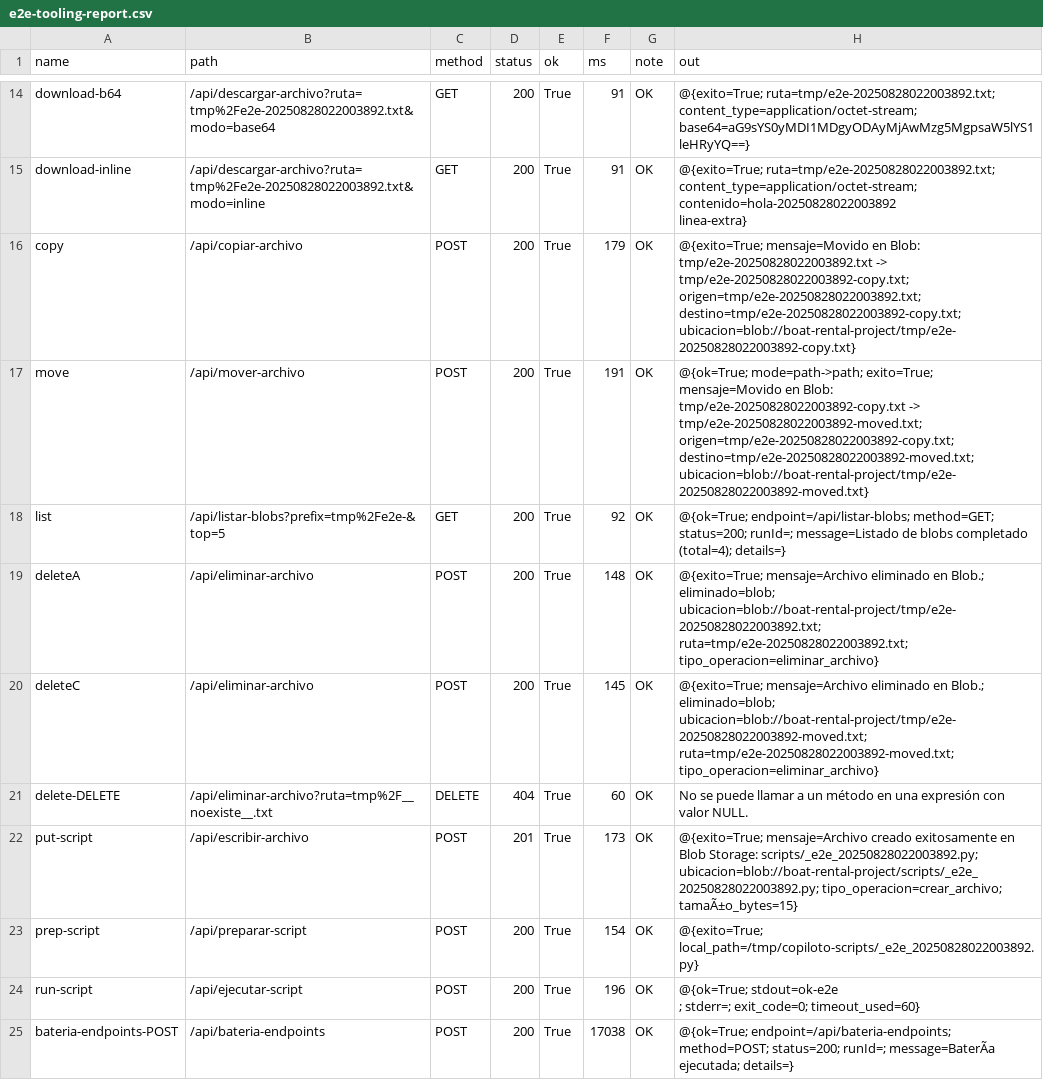
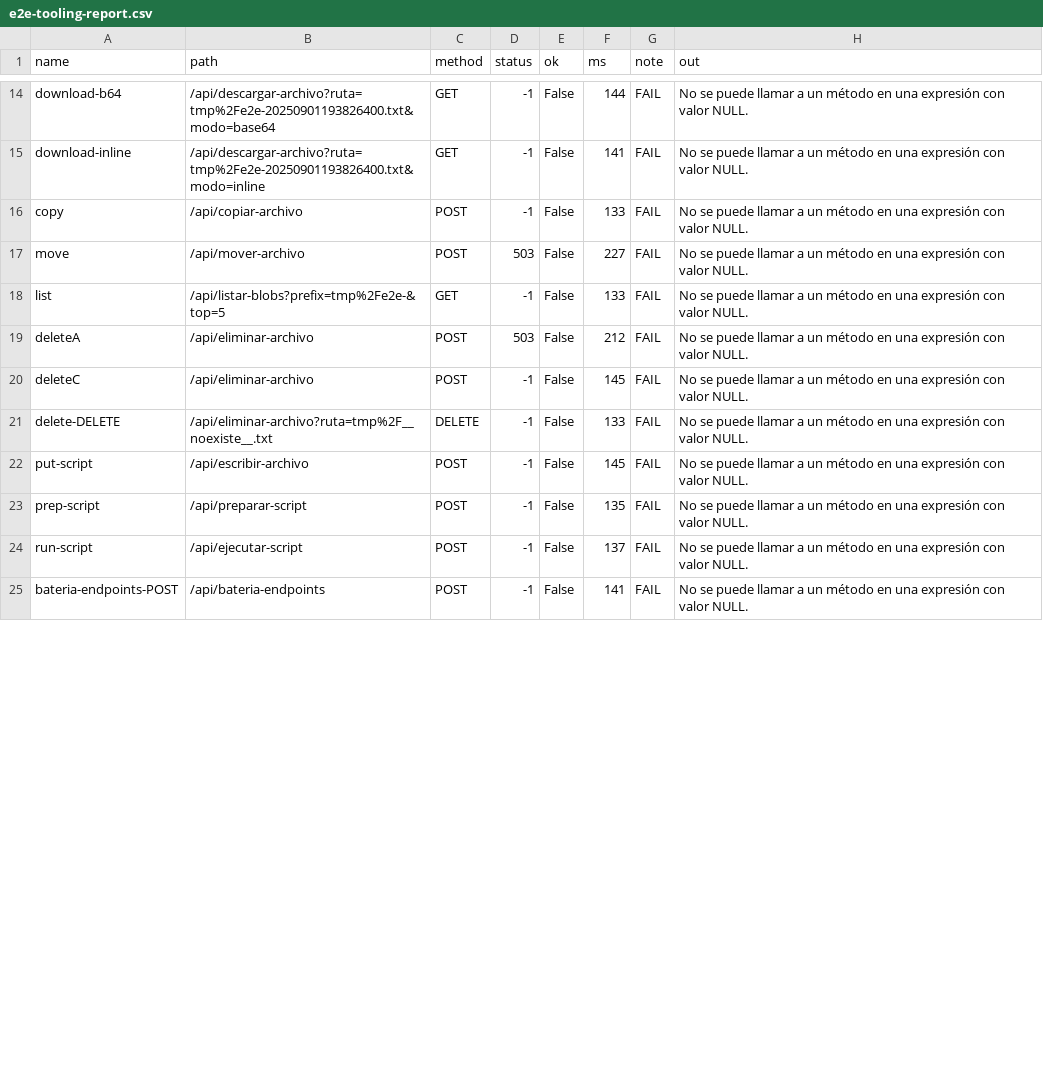
Before and after one commit to intuit44/BoatBooking, a CSV file: copiloto-function/e2e-tooling-report.csv, drawn as a sheet; only a part is shown, gaps mark what is left out; ↵ is a line break in a cell; the diff covers the shown part only; the diff names each change by its address in the sheet, - before the commit and + after, or states it on an @@ line.

```diff
--- a/copiloto-function/e2e-tooling-report.csv
+++ b/copiloto-function/e2e-tooling-report.csv
-B14 (path): /api/descargar-archivo?ruta=tmp%2Fe2e-20250828022003892.txt&modo=base64
+B14 (path): /api/descargar-archivo?ruta=tmp%2Fe2e-20250901193826400.txt&modo=base64
-D14:D16 (status): 200
+D14:D16 (status): -1
-E14:E25 (ok): True
+E14:E25 (ok): False
-F14 (ms): 91
+F14 (ms): 144
-G14:G25 (note): OK
+G14:G25 (note): FAIL
-H14 (out): @{exito=True; ruta=tmp/e2e-20250828022003892.txt; content_type=application/octet-stream; base64=aG9sYS0yMDI1MDgyODAyMjAwMzg5MgpsaW5lYS1leHRyYQ==}
+H14 (out): No se puede llamar a un método en una expresión con valor NULL.
-B15 (path): /api/descargar-archivo?ruta=tmp%2Fe2e-20250828022003892.txt&modo=inline
+B15 (path): /api/descargar-archivo?ruta=tmp%2Fe2e-20250901193826400.txt&modo=inline
-F15 (ms): 91
+F15 (ms): 141
-H15 (out): @{exito=True; ruta=tmp/e2e-20250828022003892.txt; content_type=application/octet-stream; contenido=hola-20250828022003892 ↵ linea-extra}
+H15 (out): No se puede llamar a un método en una expresión con valor NULL.
-F16 (ms): 179
+F16 (ms): 133
-H16 (out): @{exito=True; mensaje=Movido en Blob: tmp/e2e-20250828022003892.txt -> tmp/e2e-20250828022003892-copy.txt; origen=tmp/e2e-20250828022003892.txt; destino=tmp/e2e-20250828022003892-copy.txt; ubicacion=blob://boat-rental-project/tmp/e2e-20250828022003892-copy.txt}
+H16 (out): No se puede llamar a un método en una expresión con valor NULL.
-D17 (status): 200
+D17 (status): 503
-F17 (ms): 191
+F17 (ms): 227
-H17 (out): @{ok=True; mode=path->path; exito=True; mensaje=Movido en Blob: tmp/e2e-20250828022003892-copy.txt -> tmp/e2e-20250828022003892-moved.txt; origen=tmp/e2e-20250828022003892-copy.txt; destino=tmp/e2e-20250828022003892-moved.txt; ubicacion=blob://boat-rental-project/tmp/e2e-20250828022003892-moved.txt}
+H17 (out): No se puede llamar a un método en una expresión con valor NULL.
-D18 (status): 200
+D18 (status): -1
-F18 (ms): 92
+F18 (ms): 133
-H18 (out): @{ok=True; endpoint=/api/listar-blobs; method=GET; status=200; runId=; message=Listado de blobs completado (total=4); details=}
+H18 (out): No se puede llamar a un método en una expresión con valor NULL.
-D19 (status): 200
+D19 (status): 503
-F19 (ms): 148
+F19 (ms): 212
-H19 (out): @{exito=True; mensaje=Archivo eliminado en Blob.; eliminado=blob; ubicacion=blob://boat-rental-project/tmp/e2e-20250828022003892.txt; ruta=tmp/e2e-20250828022003892.txt; tipo_operacion=eliminar_archivo}
+H19 (out): No se puede llamar a un método en una expresión con valor NULL.
-D20 (status): 200
+D20 (status): -1
-H20 (out): @{exito=True; mensaje=Archivo eliminado en Blob.; eliminado=blob; ubicacion=blob://boat-rental-project/tmp/e2e-20250828022003892-moved.txt; ruta=tmp/e2e-20250828022003892-moved.txt; tipo_operacion=eliminar_archivo}
+H20 (out): No se puede llamar a un método en una expresión con valor NULL.
-D21 (status): 404
+D21 (status): -1
-F21 (ms): 60
+F21 (ms): 133
-D22 (status): 201
+D22 (status): -1
-F22 (ms): 173
+F22 (ms): 145
-H22 (out): @{exito=True; mensaje=Archivo creado exitosamente en Blob Storage: scripts/_e2e_20250828022003892.py; ubicacion=blob://boat-rental-project/scripts/_e2e_20250828022003892.py; tipo_operacion=crear_archivo; tamaÃ±o_bytes=15}
+H22 (out): No se puede llamar a un método en una expresión con valor NULL.
-D23:D25 (status): 200
+D23:D25 (status): -1
-F23 (ms): 154
+F23 (ms): 135
-H23 (out): @{exito=True; local_path=/tmp/copiloto-scripts/_e2e_20250828022003892.py}
+H23 (out): No se puede llamar a un método en una expresión con valor NULL.
-F24 (ms): 196
+F24 (ms): 137
-H24 (out): @{ok=True; stdout=ok-e2e ↵ ; stderr=; exit_code=0; timeout_used=60}
+H24 (out): No se puede llamar a un método en una expresión con valor NULL.
-F25 (ms): 17038
+F25 (ms): 141
-H25 (out): @{ok=True; endpoint=/api/bateria-endpoints; method=POST; status=200; runId=; message=BaterÃa ejecutada; details=}
+H25 (out): No se puede llamar a un método en una expresión con valor NULL.
```
Also changed, not shown: 137 edited cells elsewhere in this file, 22 other files.
